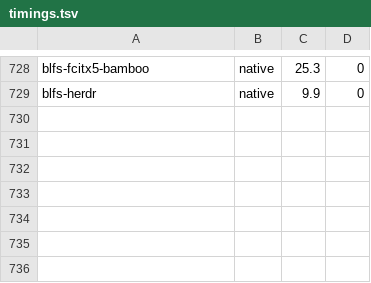
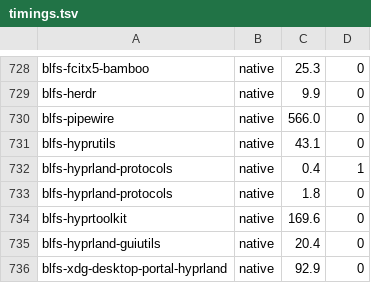
Before and after one commit to John-Wassilak/agent-built-lfs, a TSV file: hosts/laptop/state/timings.tsv, drawn as a sheet; only a part is shown, gaps mark what is left out.

```diff
--- a/hosts/laptop/state/timings.tsv
+++ b/hosts/laptop/state/timings.tsv
@@ -729 +729,8 @@ blfs-fcitx5-bamboo	native	25.3	0
 blfs-herdr	native	9.9	0
+blfs-pipewire	native	566.0	0
+blfs-hyprutils	native	43.1	0
+blfs-hyprland-protocols	native	0.4	1
+blfs-hyprland-protocols	native	1.8	0
+blfs-hyprtoolkit	native	169.6	0
+blfs-hyprland-guiutils	native	20.4	0
+blfs-xdg-desktop-portal-hyprland	native	92.9	0
```
Also changed, not shown: 12 other files.
